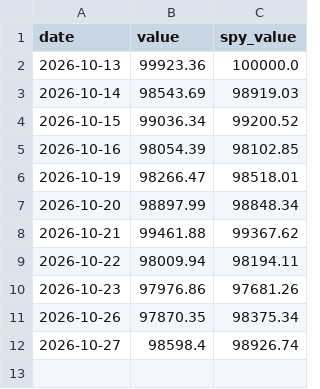
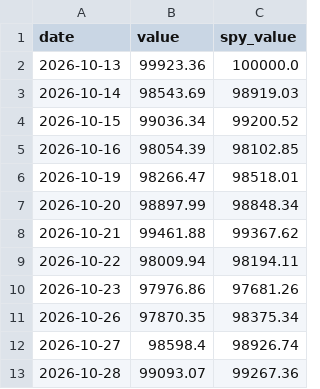
Before and after one commit to cdelsol83/Veya, a CSV file: strategy/paper/all_markets/equity.csv, drawn as a sheet.

Commit message:
Paper trading update 2026-10-28

```diff
--- a/strategy/paper/all_markets/equity.csv
+++ b/strategy/paper/all_markets/equity.csv
@@ -12 +12,2 @@ date,value,spy_value
 2026-10-27,98598.4,98926.74
+2026-10-28,99093.07,99267.36
```
Also changed, not shown: strategy/paper/stocks_crypto/equity.csv, 1 other file.
